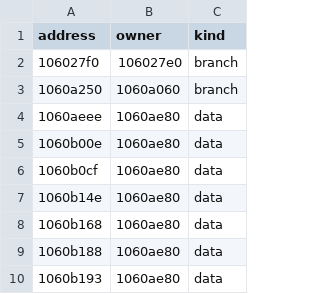
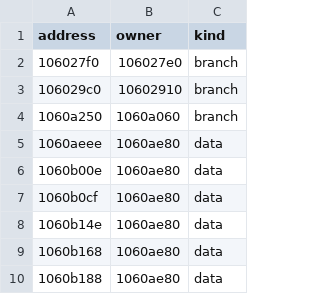
Before and after one commit to wraitii/recomp-kit, a TSV file: games/black-and-white/metadata-ScriptLibraryR/entries.tsv, drawn as a sheet; only a part is shown; the shorter side is filled out with more unchanged rows.

Commit message:
Map observed ScriptLibraryR indirect call target

```diff
--- a/games/black-and-white/metadata-ScriptLibraryR/entries.tsv
+++ b/games/black-and-white/metadata-ScriptLibraryR/entries.tsv
@@ -2,2 +2,3 @@ address	owner	kind
 106027f0	106027e0	branch
+106029c0	10602910	branch
 1060a250	1060a060	branch
```
Also changed, not shown: games/black-and-white/metadata-ScriptLibraryR/spans.tsv, 1 other file.
